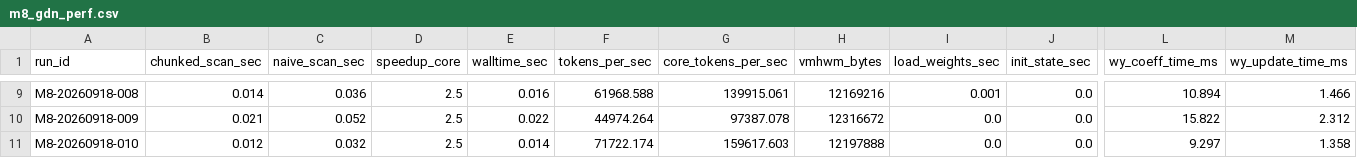
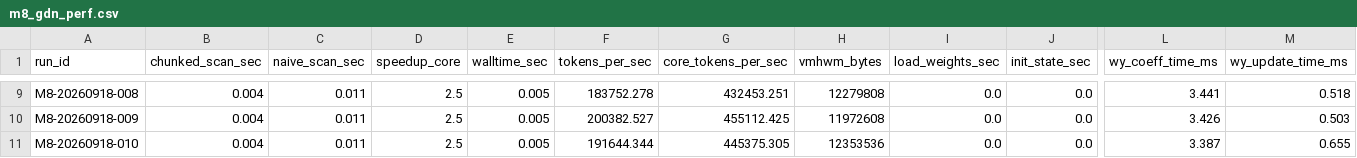
Before and after one commit to will2469/disk-streaming-moe-engine, a CSV file: reports/2026-09-18/m8_gdn_perf.csv, drawn as a sheet; only a part is shown, gaps mark what is left out; the diff covers the shown part only; the diff names each change by its address in the sheet, - before the commit and + after, or states it on an @@ line.

```diff
--- a/reports/2026-09-18/m8_gdn_perf.csv
+++ b/reports/2026-09-18/m8_gdn_perf.csv
-B9 (chunked_scan_sec): 0.014
+B9 (chunked_scan_sec): 0.004
-C9 (naive_scan_sec): 0.036
+C9 (naive_scan_sec): 0.011
-E9 (walltime_sec): 0.016
+E9 (walltime_sec): 0.005
-F9 (tokens_per_sec): 61968.588
+F9 (tokens_per_sec): 183752.278
-G9 (core_tokens_per_sec): 139915.061
+G9 (core_tokens_per_sec): 432453.251
-H9 (vmhwm_bytes): 12169216
+H9 (vmhwm_bytes): 12279808
-I9 (load_weights_sec): 0.001
+I9 (load_weights_sec): 0.0
-L9 (wy_coeff_time_ms): 10.894
+L9 (wy_coeff_time_ms): 3.441
-M9 (wy_update_time_ms): 1.466
+M9 (wy_update_time_ms): 0.518
-B10 (chunked_scan_sec): 0.021
+B10 (chunked_scan_sec): 0.004
-C10 (naive_scan_sec): 0.052
+C10 (naive_scan_sec): 0.011
-E10 (walltime_sec): 0.022
+E10 (walltime_sec): 0.005
-F10 (tokens_per_sec): 44974.264
+F10 (tokens_per_sec): 200382.527
-G10 (core_tokens_per_sec): 97387.078
+G10 (core_tokens_per_sec): 455112.425
-H10 (vmhwm_bytes): 12316672
+H10 (vmhwm_bytes): 11972608
-L10 (wy_coeff_time_ms): 15.822
+L10 (wy_coeff_time_ms): 3.426
-M10 (wy_update_time_ms): 2.312
+M10 (wy_update_time_ms): 0.503
-B11 (chunked_scan_sec): 0.012
+B11 (chunked_scan_sec): 0.004
-C11 (naive_scan_sec): 0.032
+C11 (naive_scan_sec): 0.011
-E11 (walltime_sec): 0.014
+E11 (walltime_sec): 0.005
-F11 (tokens_per_sec): 71722.174
+F11 (tokens_per_sec): 191644.344
-G11 (core_tokens_per_sec): 159617.603
+G11 (core_tokens_per_sec): 445375.305
-H11 (vmhwm_bytes): 12197888
+H11 (vmhwm_bytes): 12353536
-L11 (wy_coeff_time_ms): 9.297
+L11 (wy_coeff_time_ms): 3.387
-M11 (wy_update_time_ms): 1.358
+M11 (wy_update_time_ms): 0.655
```
Also changed, not shown: 63 edited cells elsewhere in this file, reports/2026-09-18/m9_port_perf.csv, 24 other files.
